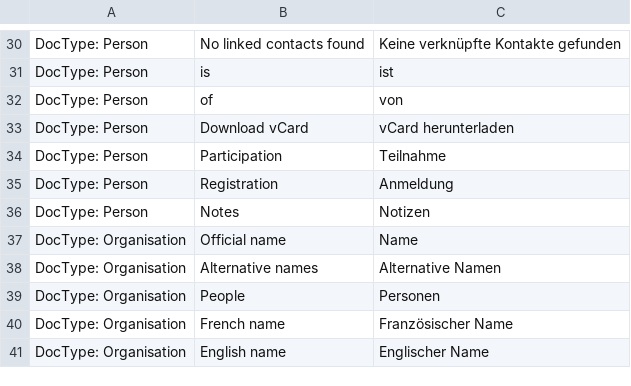
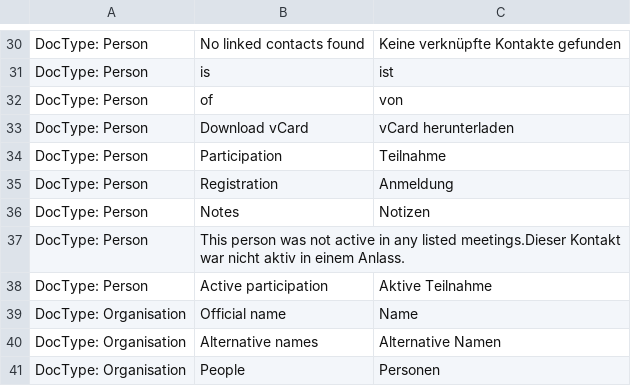
Before and after one commit to libracore/lifefair, a CSV file: lifefair/translations/de.csv, drawn as a sheet; only a part is shown, gaps mark what is left out; the shorter side is filled out with more unchanged rows.

Commit message:
new features such as active participation

```diff
--- a/lifefair/translations/de.csv
+++ b/lifefair/translations/de.csv
@@ -36,2 +36,4 @@ DocType: Person,Registration,Anmeldung
 DocType: Person,Notes,Notizen
+DocType: Person,This person was not active in any listed meetings.Dieser Kontakt war nicht aktiv in einem Anlass.,
+DocType: Person,Active participation,Aktive Teilnahme
 DocType: Organisation,Official name,Name
```
Also changed, not shown: 3 other files.
